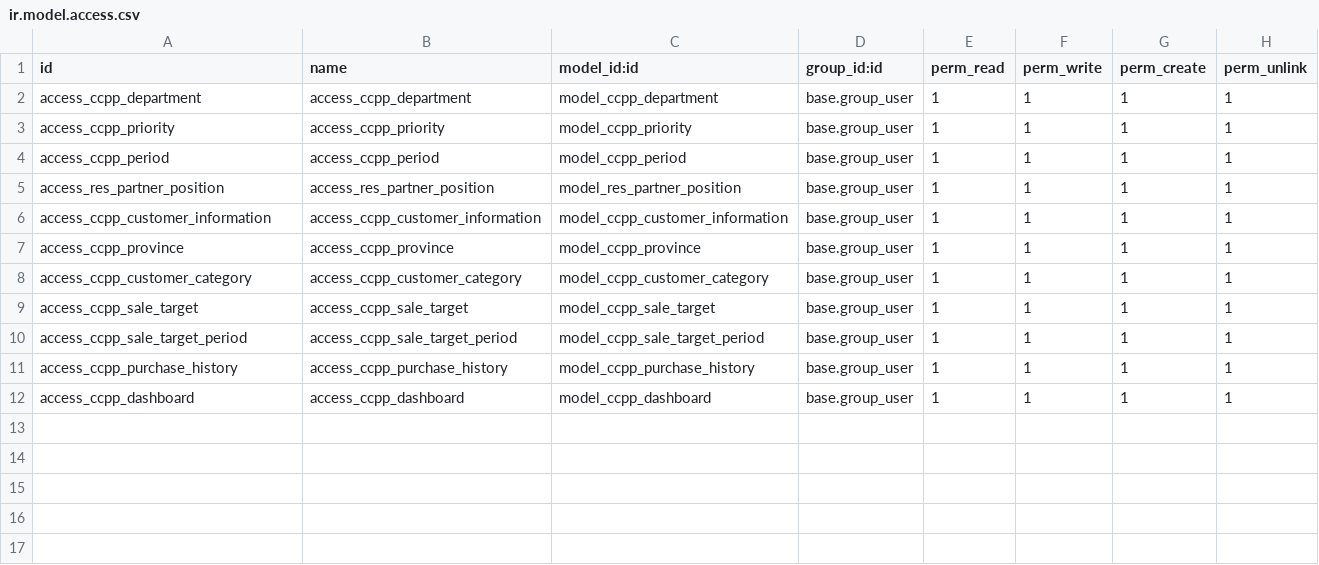
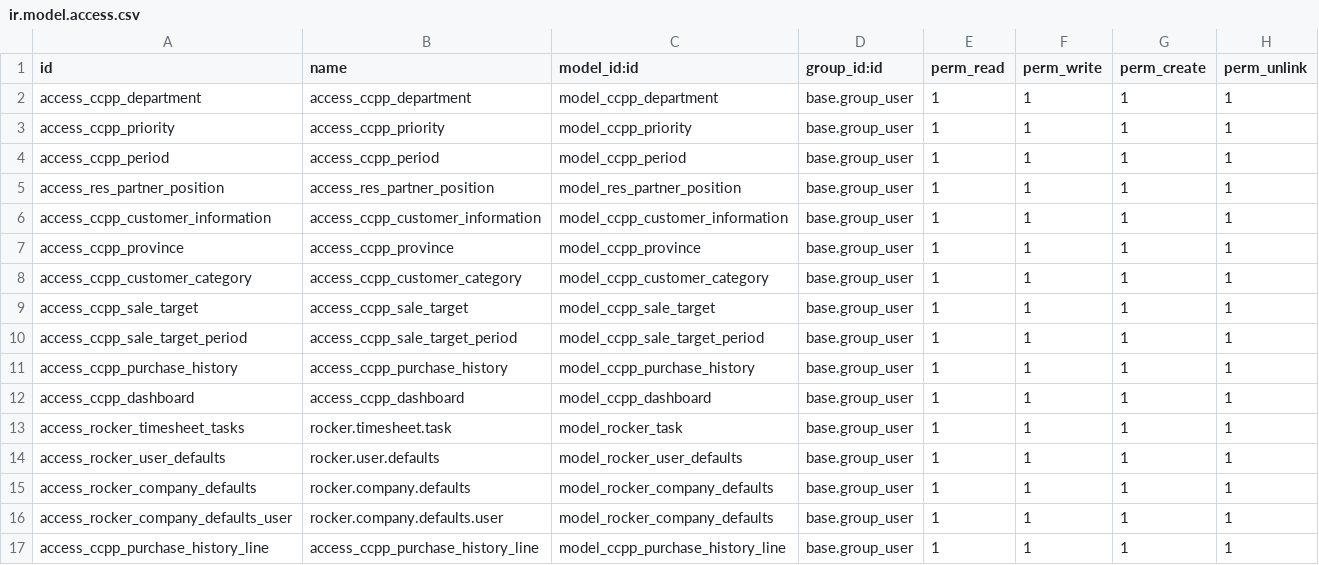
Before and after one commit to CHanuwat/ccpp, a CSV file: security/ir.model.access.csv, drawn as a sheet; the diff names each change by its address in the sheet, - before the commit and + after, or states it on an @@ line.

Commit message:
comit after user review v2.2

```diff
--- a/security/ir.model.access.csv
+++ b/security/ir.model.access.csv
+row 13: access_rocker_timesheet_tasks | rocker.timesheet.task | model_rocker_task | base.group_user | 1 | 1 | 1 | 1
+row 14: access_rocker_user_defaults | rocker.user.defaults | model_rocker_user_defaults | base.group_user | 1 | 1 | 1 | 1
+row 15: access_rocker_company_defaults | rocker.company.defaults | model_rocker_company_defaults | base.group_user | 1 | 1 | 1 | 1
+row 16: access_rocker_company_defaults_user | rocker.company.defaults.user | model_rocker_company_defaults | base.group_user | 1 | 1 | 1 | 1
+row 17: access_ccpp_purchase_history_line | access_ccpp_purchase_history_line | model_ccpp_purchase_history_line | base.group_user | 1 | 1 | 1 | 1
```
Also changed, not shown: 31 other files.
